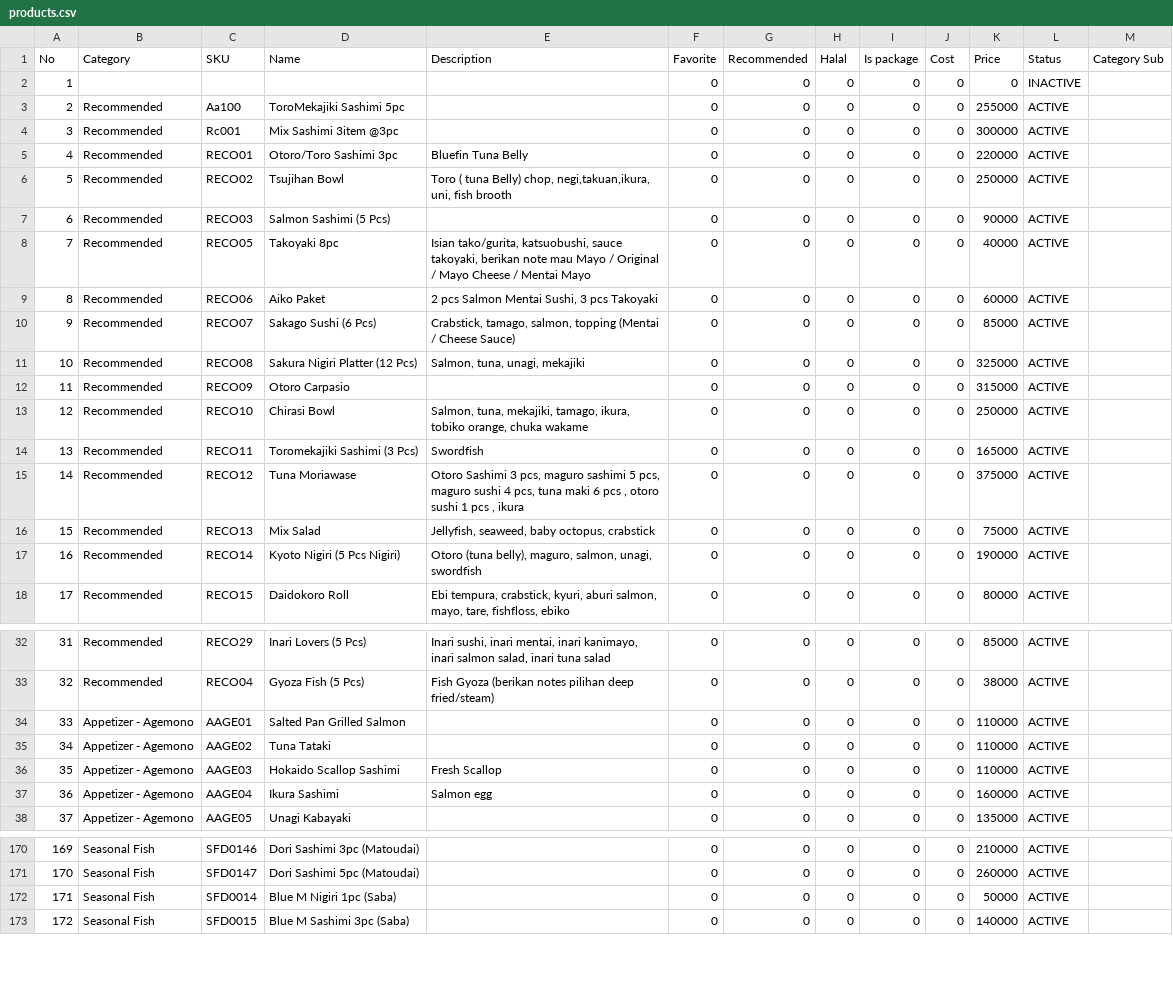
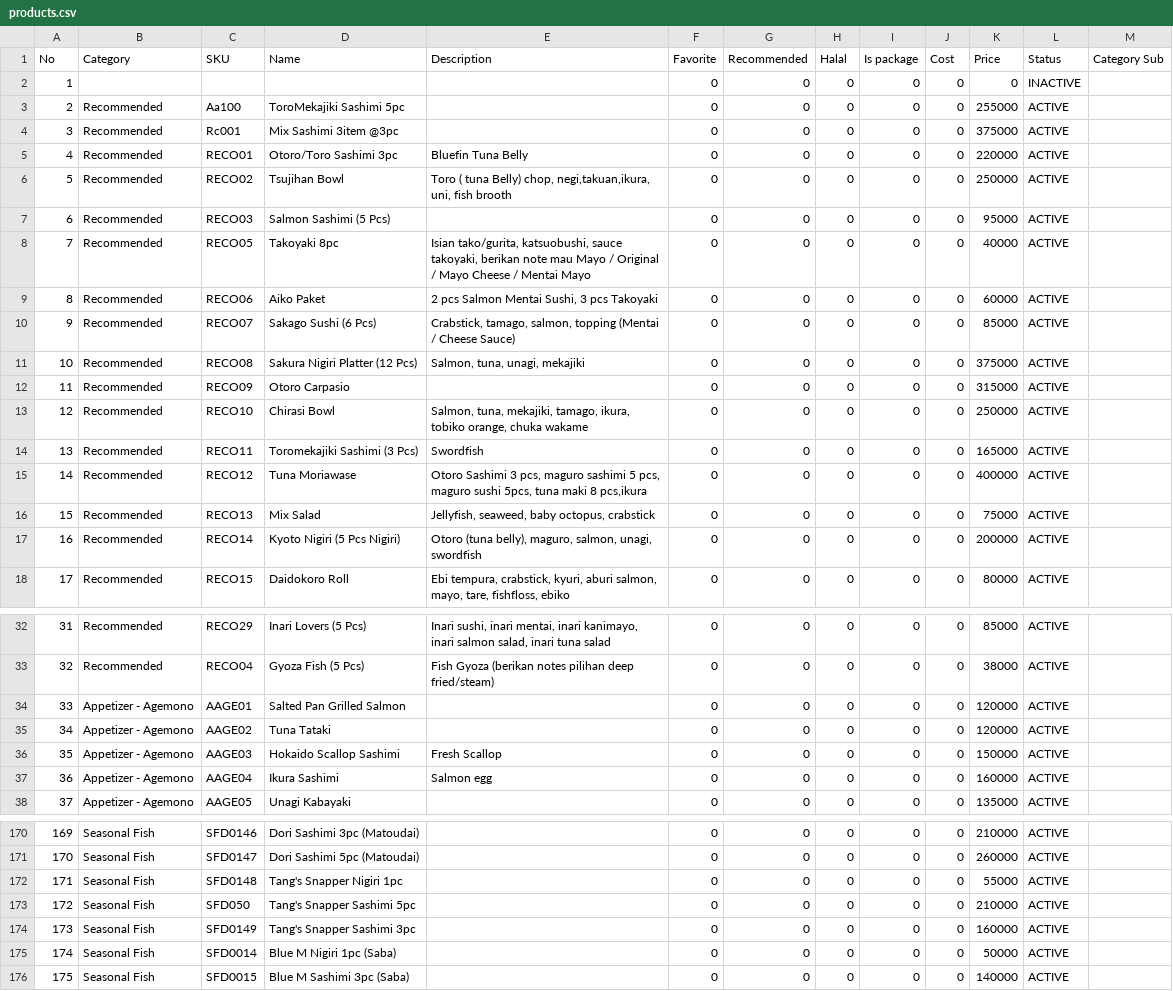
Before and after one commit to calvinadhikang/daidokoro-web, a CSV file: database/data/products.csv, drawn as a sheet; only a part is shown, gaps mark what is left out; addresses are those after the commit; the diff covers the shown part only; the diff names each change by its address in the sheet, - before the commit and + after, or states it on an @@ line.

Commit message:
Add menu add-ons and seeder functionality
- Introduced `menu-addons.php` to define catalog add-on groups for various menu items, enhancing customization options for customers.
- Created `MenuAddonSeeder` to attach add-on groups to existing menus, ensuring proper association and data integrity.
- Updated `DatabaseSeeder` to include the new `MenuAddonSeeder`, facilitating the seeding process.
- Added tests for `MenuAddonSeeder` to verify the correct copying of add-on groups onto matching menus and ensure error handling for missing products.
- Enhanced existing product data in `products.csv` and `products-old.csv` to reflect updated pricing and descriptions for better accuracy.
- Implemented checks to prevent duplication of add-on groups when rerunning the seeder, improving data management efficiency.

```diff
--- a/database/data/products.csv
+++ b/database/data/products.csv
-K4 (Price): 300000
+K4 (Price): 375000
-K7 (Price): 90000
+K7 (Price): 95000
-K11 (Price): 325000
+K11 (Price): 375000
-E15 (Description): …maguro sushi 4 pcs, tuna maki 6 pcs , otoro sushi 1 pcs , ikura
+E15 (Description): …maguro sushi 5pcs, tuna maki 8 pcs,ikura
-K15 (Price): 375000
+K15 (Price): 400000
-K17 (Price): 190000
+K17 (Price): 200000
-K34:K35 (Price): 110000
+K34:K35 (Price): 120000
-K36 (Price): 110000
+K36 (Price): 150000
+row 172: 171 | Seasonal Fish | SFD0148 | Tang's Snapper Nigiri 1pc |  | 0 | 0 | 0 | 0 | 0 | 55000 | ACTIVE
+row 173: 172 | Seasonal Fish | SFD050 | Tang's Snapper Sashimi 5pc |  | 0 | 0 | 0 | 0 | 0 | 210000 | ACTIVE
+row 174: 173 | Seasonal Fish | SFD0149 | Tang's Snapper Sashimi 3pc |  | 0 | 0 | 0 | 0 | 0 | 160000 | ACTIVE
@@ column A (No) renumbered from row 175 down @@
```
Also changed, not shown: 8 edited cells elsewhere in this file, 5 other files.
